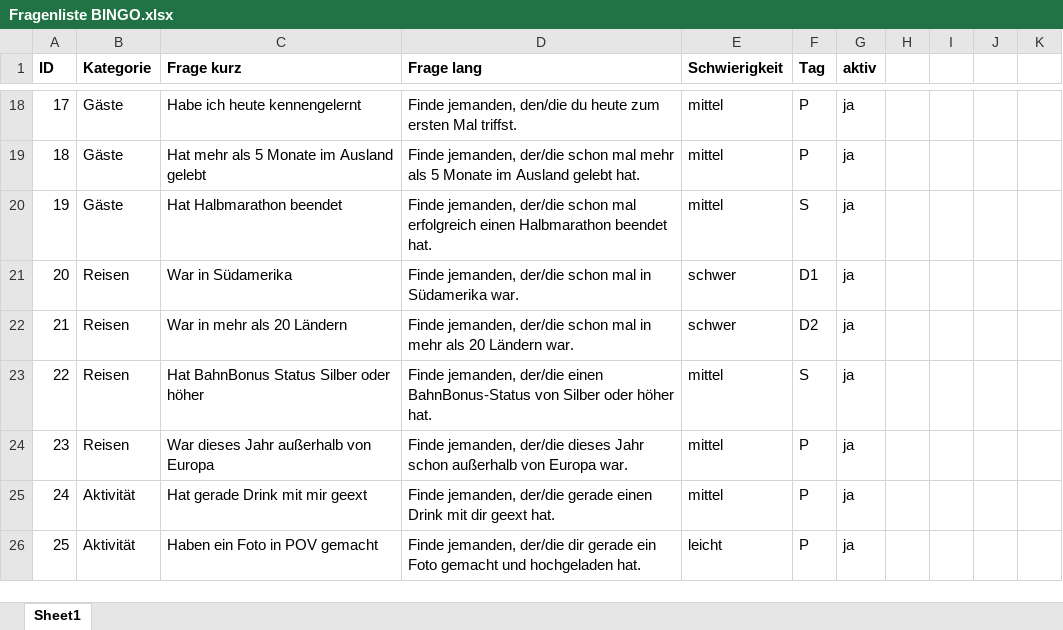
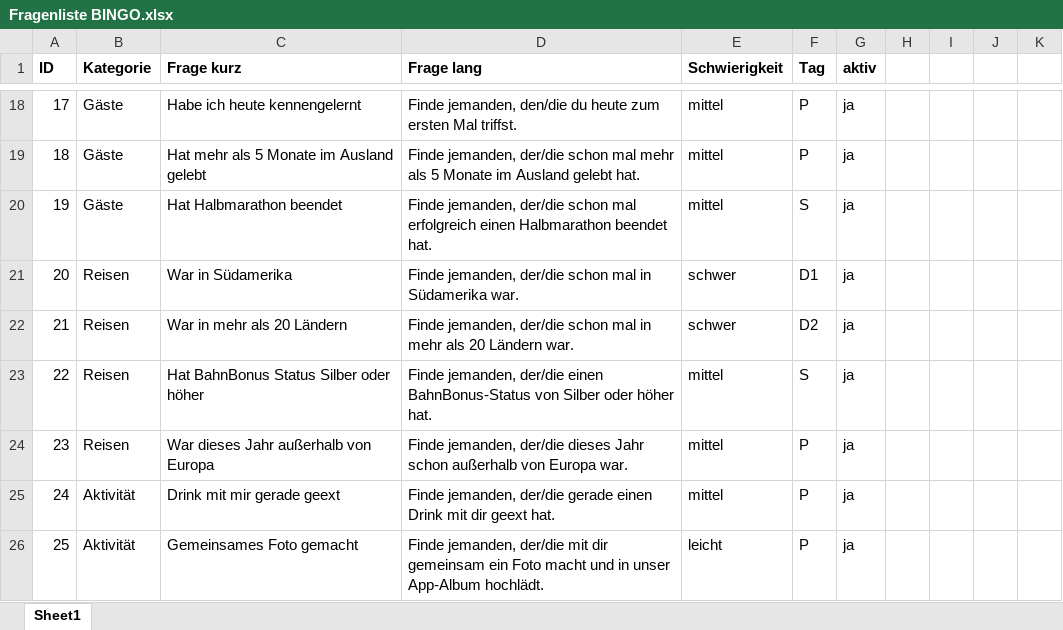
Before and after one commit to davwess/birthday-hub, an Excel workbook: Fragenliste BINGO.xlsx, sheet Sheet1, drawn as a sheet; only a part is shown, gaps mark what is left out; values as stored, in another font and other column widths than the file's, no borders; the diff names each change by its address in the sheet, - before the commit and + after, or states it on an @@ line.

```diff
--- a/Fragenliste BINGO.xlsx (sheet Sheet1)
+++ b/Fragenliste BINGO.xlsx (sheet Sheet1)
-C25 (Frage kurz): Hat gerade Drink mit mir geext
+C25 (Frage kurz): Drink mit mir gerade geext
-C26 (Frage kurz): Haben ein Foto in POV gemacht
+C26 (Frage kurz): Gemeinsames Foto gemacht
-D26 (Frage lang): …jemanden, der/die dir gerade ein Foto gemacht und hochgeladen hat.
+D26 (Frage lang): …jemanden, der/die mit dir gemeinsam ein Foto macht und in unser App-Album hochlädt.
```
Also changed, not shown: 6 other files.
